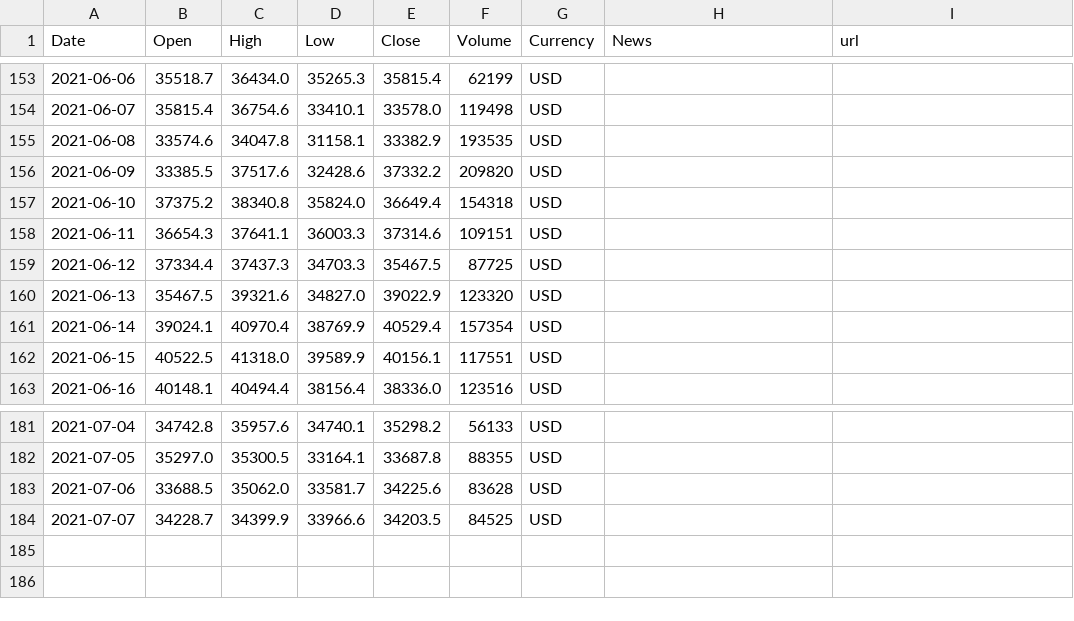
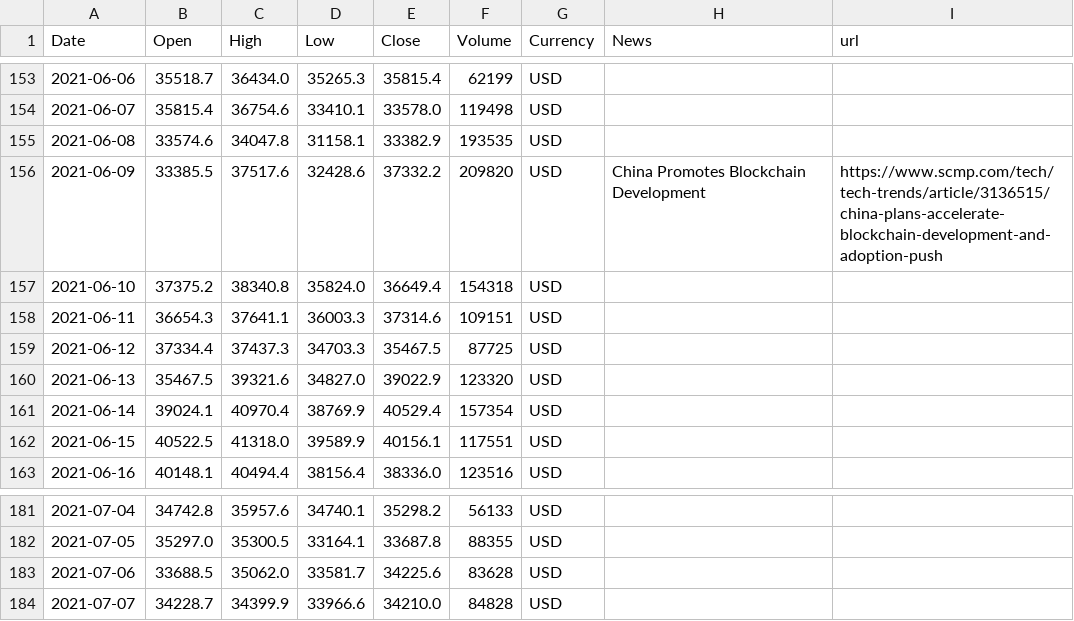
Before and after one commit to dykstranet/cryptonews, a CSV file: data/1year_btcusd_annotated.csv, drawn as a sheet; only a part is shown, gaps mark what is left out.

Commit message:
Update annotated data

```diff
--- a/data/1year_btcusd_annotated.csv
+++ b/data/1year_btcusd_annotated.csv
@@ -155,3 +155,3 @@ Date,Open,High,Low,Close,Volume,Currency,News,url
 2021-06-08,33574.6,34047.8,31158.1,33382.9,193535,USD,,
-2021-06-09,33385.5,37517.6,32428.6,37332.2,209820,USD,,
+2021-06-09,33385.5,37517.6,32428.6,37332.2,209820,USD,China Promotes Blockchain Development,https://www.scmp.com/tech/tech-trends/article/3136515/china-plans-accelerate-blockchain-development-and-adoption-push
 2021-06-10,37375.2,38340.8,35824.0,36649.4,154318,USD,,
@@ -183,2 +183,2 @@ Date,Open,High,Low,Close,Volume,Currency,News,url
 2021-07-06,33688.5,35062.0,33581.7,34225.6,83628,USD,,
-2021-07-07,34228.7,34399.9,33966.6,34203.5,84525,USD,,
+2021-07-07,34228.7,34399.9,33966.6,34210.0,84828,USD,,
```
